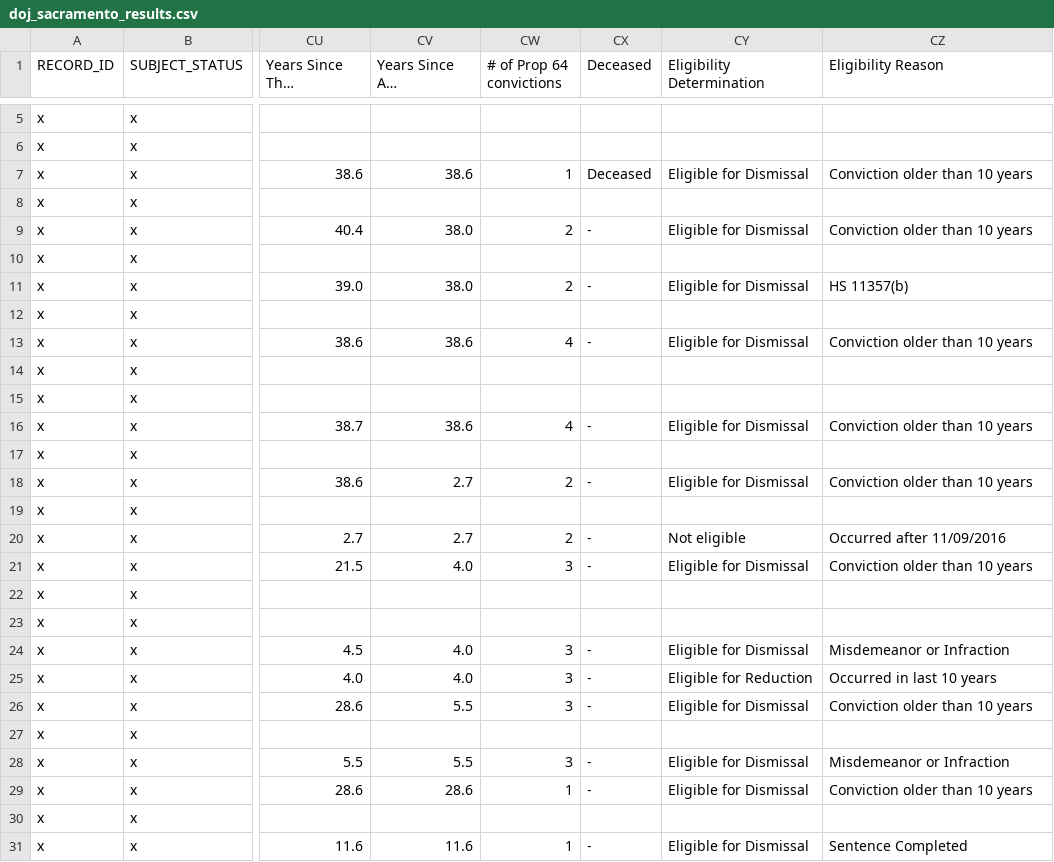
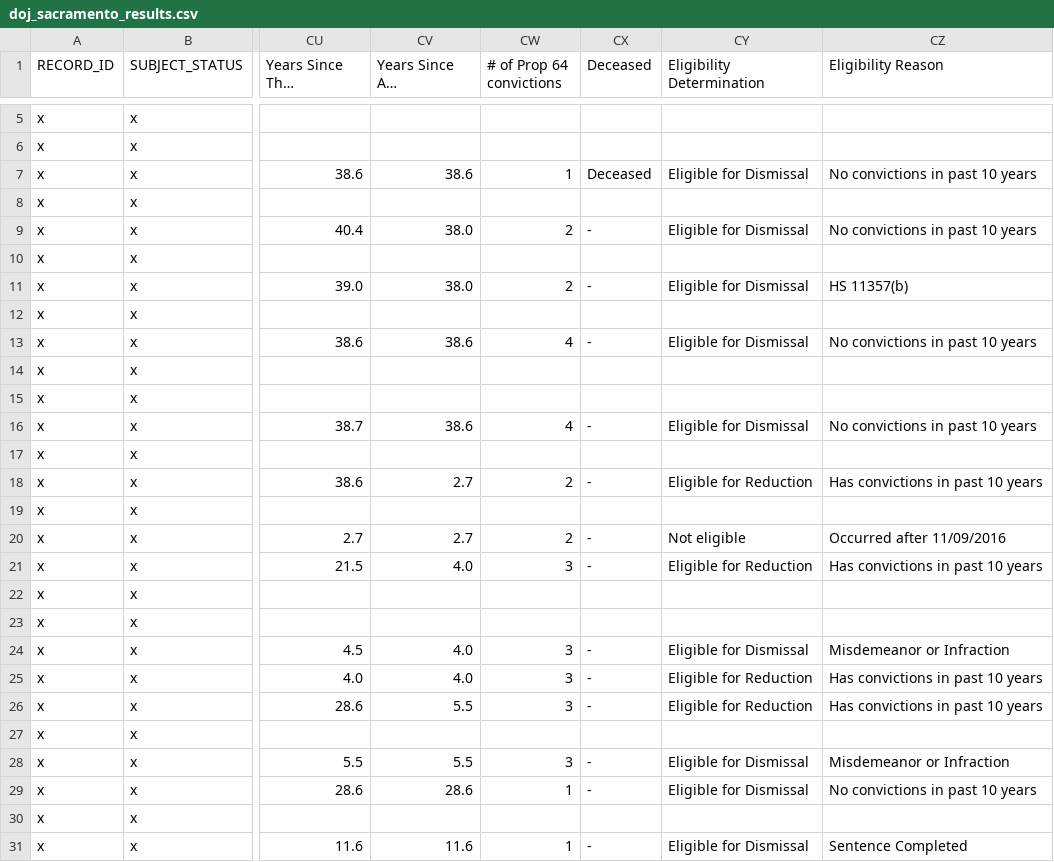
Before and after one commit to codeforamerica/gogen_pilots, a CSV file: test_fixtures/sacramento/doj_sacramento_results.csv, drawn as a sheet; only a part is shown, gaps mark what is left out; long unchanged cells end in …; the diff names each change by its address in the sheet, - before the commit and + after, or states it on an @@ line.

Commit message:
Fix eligibility logic for no convicitons in last 10 years
[#164838824]

```diff
--- a/test_fixtures/sacramento/doj_sacramento_results.csv
+++ b/test_fixtures/sacramento/doj_sacramento_results.csv
-CZ7 (Eligibility Reason): Conviction older than 10 years
+CZ7 (Eligibility Reason): No convictions in past 10 years
-CZ9 (Eligibility Reason): Conviction older than 10 years
+CZ9 (Eligibility Reason): No convictions in past 10 years
-CZ13 (Eligibility Reason): Conviction older than 10 years
+CZ13 (Eligibility Reason): No convictions in past 10 years
-CZ16 (Eligibility Reason): Conviction older than 10 years
+CZ16 (Eligibility Reason): No convictions in past 10 years
-CY18 (Eligibility Determination): Eligible for Dismissal
+CY18 (Eligibility Determination): Eligible for Reduction
-CZ18 (Eligibility Reason): Conviction older than 10 years
+CZ18 (Eligibility Reason): Has convictions in past 10 years
-CY21 (Eligibility Determination): Eligible for Dismissal
+CY21 (Eligibility Determination): Eligible for Reduction
-CZ21 (Eligibility Reason): Conviction older than 10 years
+CZ21 (Eligibility Reason): Has convictions in past 10 years
-CZ25 (Eligibility Reason): Occurred in last 10 years
+CZ25 (Eligibility Reason): Has convictions in past 10 years
-CY26 (Eligibility Determination): Eligible for Dismissal
+CY26 (Eligibility Determination): Eligible for Reduction
-CZ26 (Eligibility Reason): Conviction older than 10 years
+CZ26 (Eligibility Reason): Has convictions in past 10 years
-CZ29 (Eligibility Reason): Conviction older than 10 years
+CZ29 (Eligibility Reason): No convictions in past 10 years
```
Also changed, not shown: 3 other files.
